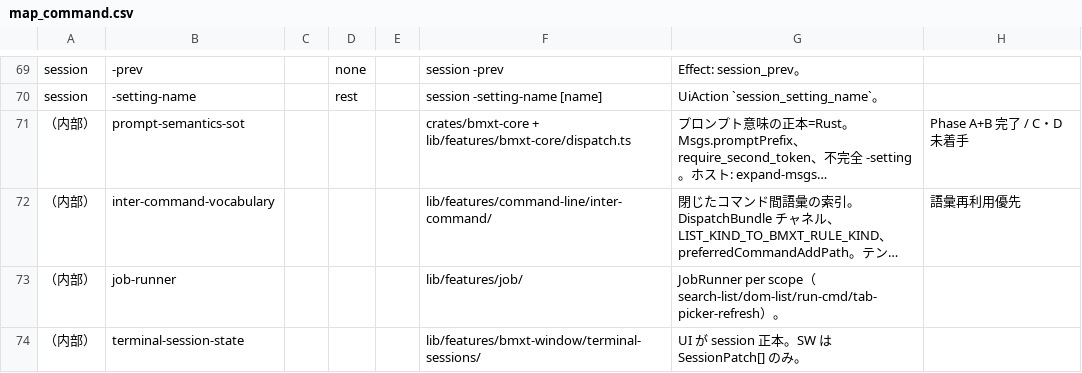
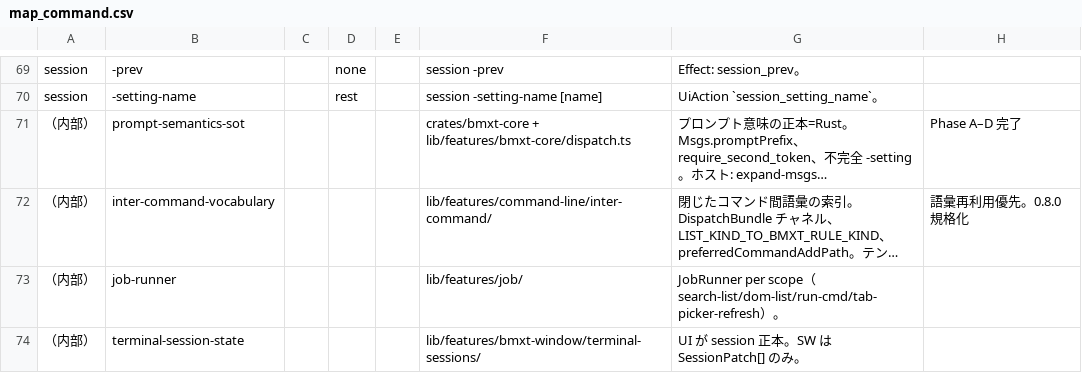
Before and after one commit to UNRsports/bmxt, a CSV file: _context/map_command.csv, drawn as a sheet; only a part is shown, gaps mark what is left out; long unchanged cells end in …; the diff covers the shown part only; the diff names each change by its address in the sheet, - before the commit and + after, or states it on an @@ line.

```diff
--- a/_context/map_command.csv
+++ b/_context/map_command.csv
-H71: Phase A+B 完了 / C・D 未着手
+H71: Phase A–D 完了
-H72: 語彙再利用優先
+H72: 語彙再利用優先。0.8.0 規格化
```
Also changed, not shown: 2 added rows and 7 edited cells elsewhere in this file, 5 other files.
